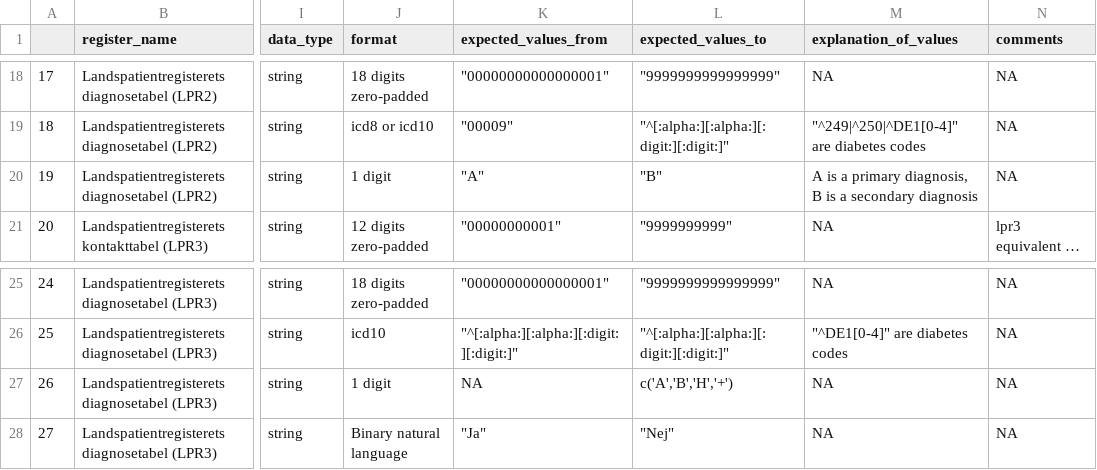
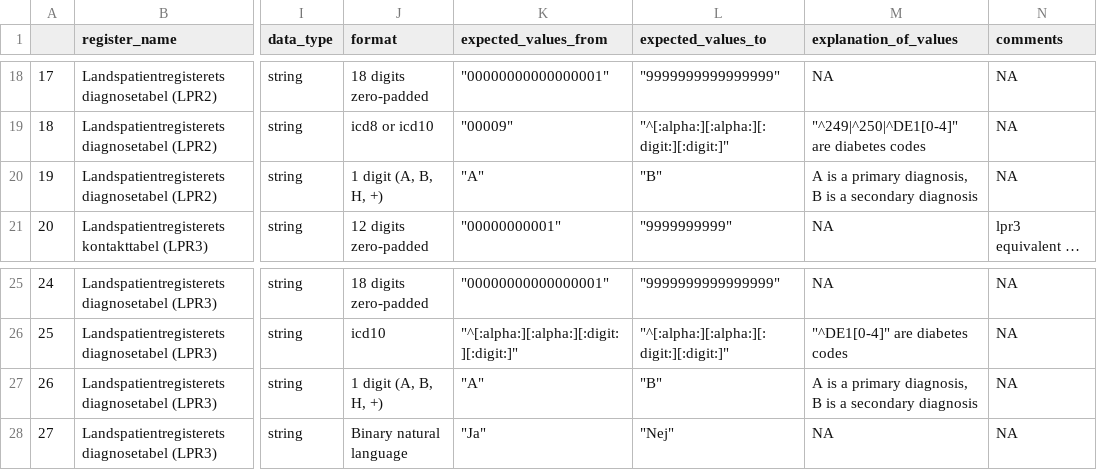
Before and after one commit to steno-aarhus/osdc, a CSV file: data-raw/variable_description.csv, drawn as a sheet; only a part is shown, gaps mark what is left out; long unchanged cells end in …; the diff names each change by its address in the sheet, - before the commit and + after, or states it on an @@ line.

Commit message:
fixed one row

```diff
--- a/data-raw/variable_description.csv
+++ b/data-raw/variable_description.csv
-J20 (format): 1 digit
+J20 (format): 1 digit (A, B, H, +)
-J27 (format): 1 digit
+J27 (format): 1 digit (A, B, H, +)
-K27 (expected_values_from): NA
+K27 (expected_values_from): "A"
-L27 (expected_values_to): c('A','B','H','+')
+L27 (expected_values_to): "B"
-M27 (explanation_of_values): NA
+M27 (explanation_of_values): A is a primary diagnosis, B is a secondary diagnosis
```
